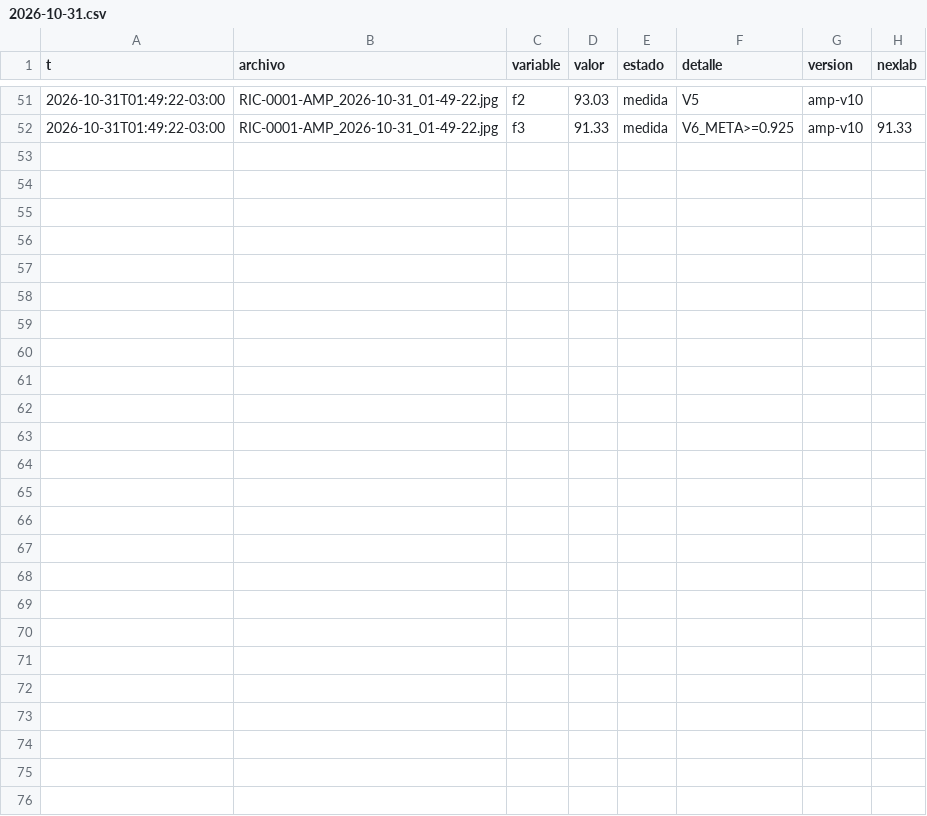
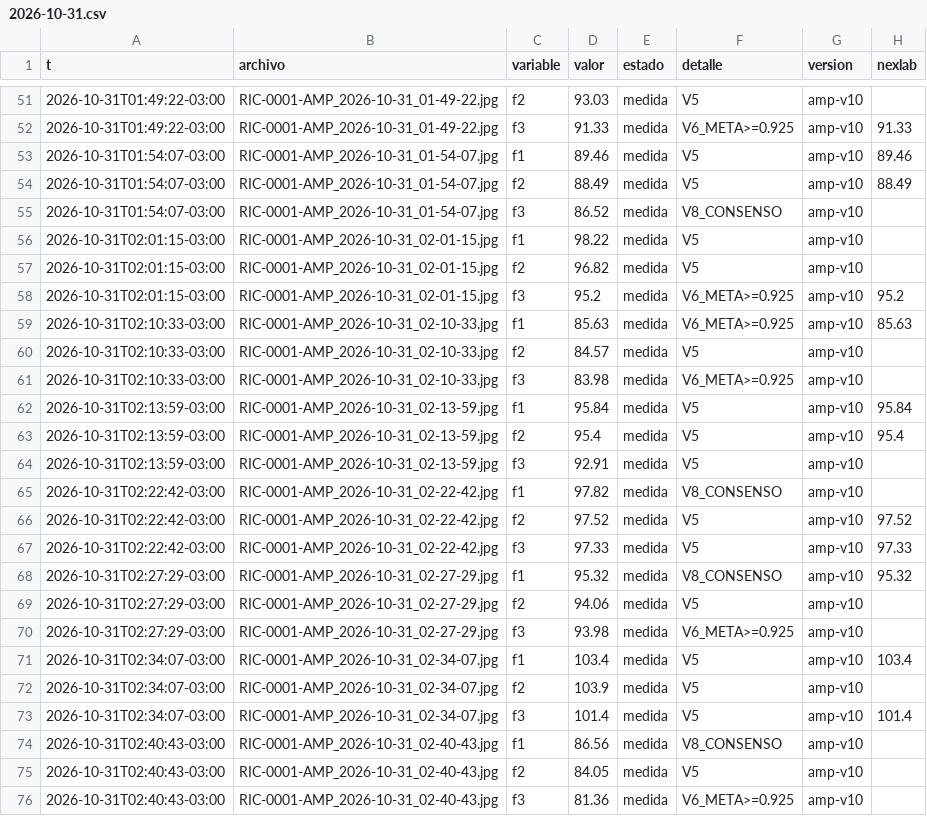
Before and after one commit to Andyyff/tesis-saman, a CSV file: datos/lecturas/amp/2026-10-31.csv, drawn as a sheet; only a part is shown, gaps mark what is left out; the diff names each change by its address in the sheet, - before the commit and + after, or states it on an @@ line.

```diff
--- a/datos/lecturas/amp/2026-10-31.csv
+++ b/datos/lecturas/amp/2026-10-31.csv
+row 53: 2026-10-31T01:54:07-03:00 | RIC-0001-AMP_2026-10-31_01-54-07.jpg | f1 | 89.46 | medida | V5 | amp-v10 | 89.46
+row 54: 2026-10-31T01:54:07-03:00 | RIC-0001-AMP_2026-10-31_01-54-07.jpg | f2 | 88.49 | medida | V5 | amp-v10 | 88.49
+row 55: 2026-10-31T01:54:07-03:00 | RIC-0001-AMP_2026-10-31_01-54-07.jpg | f3 | 86.52 | medida | V8_CONSENSO | amp-v10
+row 56: 2026-10-31T02:01:15-03:00 | RIC-0001-AMP_2026-10-31_02-01-15.jpg | f1 | 98.22 | medida | V5 | amp-v10
+row 57: 2026-10-31T02:01:15-03:00 | RIC-0001-AMP_2026-10-31_02-01-15.jpg | f2 | 96.82 | medida | V5 | amp-v10
+row 58: 2026-10-31T02:01:15-03:00 | RIC-0001-AMP_2026-10-31_02-01-15.jpg | f3 | 95.2 | medida | V6_META>=0.925 | amp-v10 | 95.2
+row 59: 2026-10-31T02:10:33-03:00 | RIC-0001-AMP_2026-10-31_02-10-33.jpg | f1 | 85.63 | medida | V6_META>=0.925 | amp-v10 | 85.63
+row 60: 2026-10-31T02:10:33-03:00 | RIC-0001-AMP_2026-10-31_02-10-33.jpg | f2 | 84.57 | medida | V5 | amp-v10
+row 61: 2026-10-31T02:10:33-03:00 | RIC-0001-AMP_2026-10-31_02-10-33.jpg | f3 | 83.98 | medida | V6_META>=0.925 | amp-v10
+row 62: 2026-10-31T02:13:59-03:00 | RIC-0001-AMP_2026-10-31_02-13-59.jpg | f1 | 95.84 | medida | V5 | amp-v10 | 95.84
+row 63: 2026-10-31T02:13:59-03:00 | RIC-0001-AMP_2026-10-31_02-13-59.jpg | f2 | 95.4 | medida | V5 | amp-v10 | 95.4
+row 64: 2026-10-31T02:13:59-03:00 | RIC-0001-AMP_2026-10-31_02-13-59.jpg | f3 | 92.91 | medida | V5 | amp-v10
+row 65: 2026-10-31T02:22:42-03:00 | RIC-0001-AMP_2026-10-31_02-22-42.jpg | f1 | 97.82 | medida | V8_CONSENSO | amp-v10
+row 66: 2026-10-31T02:22:42-03:00 | RIC-0001-AMP_2026-10-31_02-22-42.jpg | f2 | 97.52 | medida | V5 | amp-v10 | 97.52
+row 67: 2026-10-31T02:22:42-03:00 | RIC-0001-AMP_2026-10-31_02-22-42.jpg | f3 | 97.33 | medida | V5 | amp-v10 | 97.33
+row 68: 2026-10-31T02:27:29-03:00 | RIC-0001-AMP_2026-10-31_02-27-29.jpg | f1 | 95.32 | medida | V8_CONSENSO | amp-v10 | 95.32
+row 69: 2026-10-31T02:27:29-03:00 | RIC-0001-AMP_2026-10-31_02-27-29.jpg | f2 | 94.06 | medida | V5 | amp-v10
+row 70: 2026-10-31T02:27:29-03:00 | RIC-0001-AMP_2026-10-31_02-27-29.jpg | f3 | 93.98 | medida | V6_META>=0.925 | amp-v10
+row 71: 2026-10-31T02:34:07-03:00 | RIC-0001-AMP_2026-10-31_02-34-07.jpg | f1 | 103.4 | medida | V5 | amp-v10 | 103.4
+row 72: 2026-10-31T02:34:07-03:00 | RIC-0001-AMP_2026-10-31_02-34-07.jpg | f2 | 103.9 | medida | V5 | amp-v10
+row 73: 2026-10-31T02:34:07-03:00 | RIC-0001-AMP_2026-10-31_02-34-07.jpg | f3 | 101.4 | medida | V5 | amp-v10 | 101.4
+row 74: 2026-10-31T02:40:43-03:00 | RIC-0001-AMP_2026-10-31_02-40-43.jpg | f1 | 86.56 | medida | V8_CONSENSO | amp-v10
+row 75: 2026-10-31T02:40:43-03:00 | RIC-0001-AMP_2026-10-31_02-40-43.jpg | f2 | 84.05 | medida | V5 | amp-v10
+row 76: 2026-10-31T02:40:43-03:00 | RIC-0001-AMP_2026-10-31_02-40-43.jpg | f3 | 81.36 | medida | V6_META>=0.925 | amp-v10
```
Also changed, not shown: datos/lecturas/clima/2026-10-31.csv, datos/lecturas/left/2026-10-31.csv, 8 other files.
